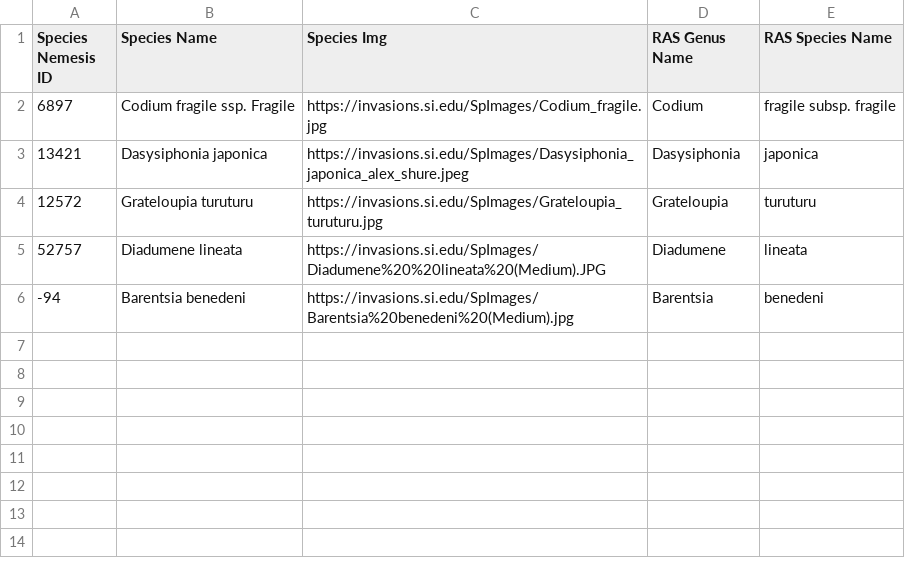
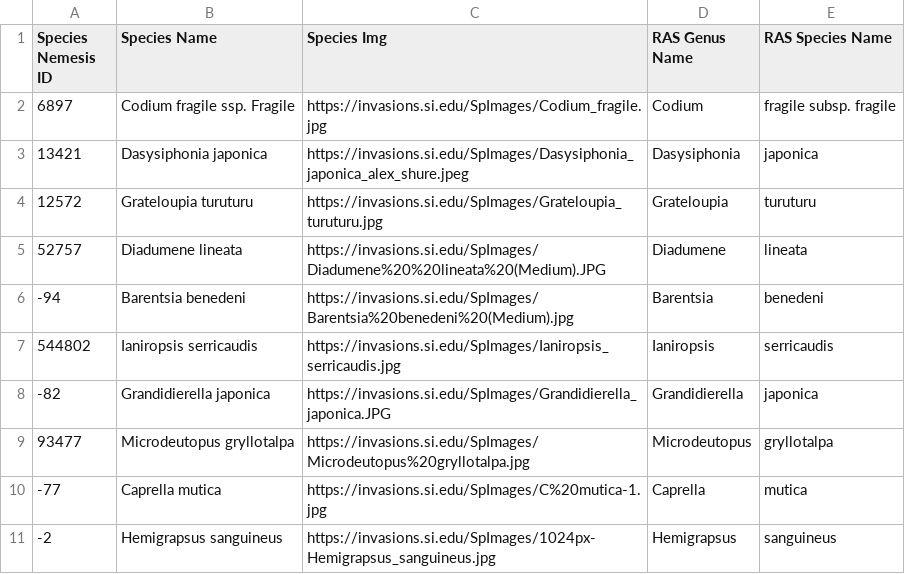
Before and after one commit to Wendyz1116/MarineMap, a CSV file: public/descriptions/nemesisSpeciesInfo.csv, drawn as a sheet; the diff names each change by its address in the sheet, - before the commit and + after, or states it on an @@ line.

```diff
--- a/public/descriptions/nemesisSpeciesInfo.csv
+++ b/public/descriptions/nemesisSpeciesInfo.csv
+row 7: 544802 | Ianiropsis serricaudis | https://invasions.si.edu/SpImages/Ianiropsis_serricaudis.jpg | Ianiropsis | serricaudis
+row 8: -82 | Grandidierella japonica | https://invasions.si.edu/SpImages/Grandidierella_japonica.JPG | Grandidierella | japonica
+row 9: 93477 | Microdeutopus gryllotalpa | https://invasions.si.edu/SpImages/Microdeutopus%20gryllotalpa.jpg | Microdeutopus | gryllotalpa
+row 10: -77 | Caprella mutica | https://invasions.si.edu/SpImages/C%20mutica-1.jpg | Caprella | mutica
+row 11: -2 | Hemigrapsus sanguineus | https://invasions.si.edu/SpImages/1024px-Hemigrapsus_sanguineus.jpg | Hemigrapsus | sanguineus
```
Also changed, not shown: public/RAS data/ras2019Sites.csv, public/data/nemesisSpeciesWithBaysNAET1.csv, 12 other files.
